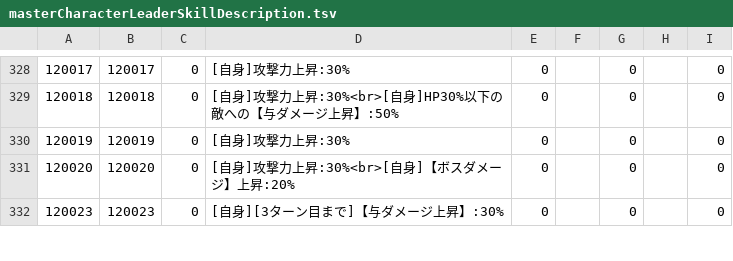
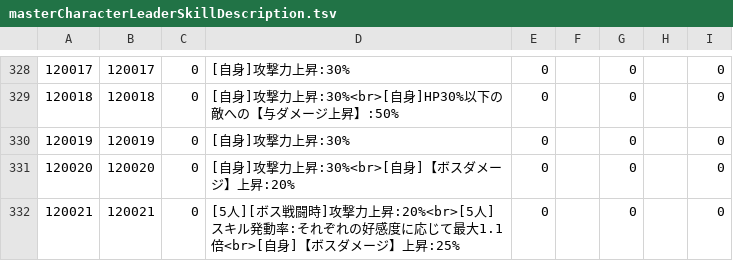
Before and after one commit to game4353/fkg_data, a TSV file: master/masterCharacterLeaderSkillDescription.tsv, drawn as a sheet; only a part is shown, gaps mark what is left out; the shorter side is filled out with more unchanged rows; the diff covers the shown part only.

```diff
--- a/master/masterCharacterLeaderSkillDescription.tsv
+++ b/master/masterCharacterLeaderSkillDescription.tsv
@@ -331 +331,2 @@
 120020	120020	0	[自身]攻撃力上昇:30%<br>[自身]【ボスダメージ】上昇:20%	0		0		0		
+120021	120021	0	[5人][ボス戦闘時]攻撃力上昇:20%<br>[5人]スキル発動率:それぞれの好感度に応じて最大1.1倍<br>[自身]【ボスダメージ】上昇:25%	0		0		0		
```
Also changed, not shown: 13 added rows elsewhere in this file, master/masterAlbumDungeon.tsv, master/masterCharacterEquipment.tsv, 41 other files.
